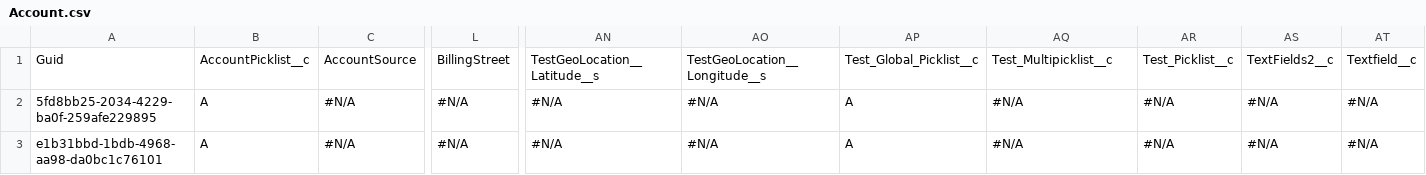
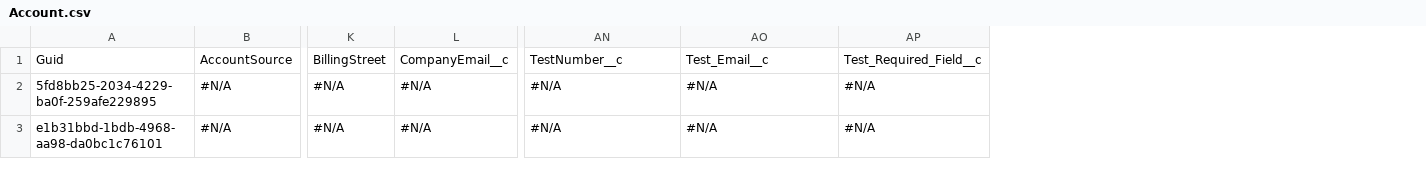
Before and after one commit to Prodlymoover/CPQ-Test--34, a CSV file: Account.csv, drawn as a sheet; only a part is shown, gaps mark what is left out; removed rows and columns are numbered as before the commit, all else as after; the diff names each change by its address in the sheet, - before the commit and + after, or states it on an @@ line.

Commit message:
Saved the state of the new instance into the repository branch

```diff
--- a/Account.csv
+++ b/Account.csv
-column B, rows 1-3: AccountPicklist__c | A | A
+column L, rows 1-3: CompanyEmail__c | #N/A | #N/A
-column AP, rows 1-3: Test_Global_Picklist__c | A | A
-column AR, rows 1-3: Test_Picklist__c | #N/A | #N/A
-column AS, rows 1-3: TextFields2__c | #N/A | #N/A
-column AT, rows 1-3: Textfield__c | #N/A | #N/A
-AN1: TestGeoLocation__Latitude__s
+AN1: TestNumber__c
-AO1: TestGeoLocation__Longitude__s
+AO1: Test_Email__c
-AP1: Test_Multipicklist__c
+AP1: Test_Required_Field__c
```
